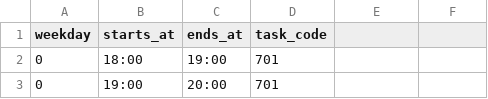
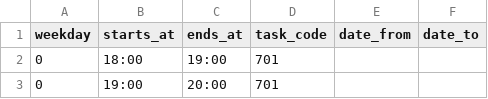
Before and after one commit to johanvdstel/DigitaalVerenigingsKantoor, a CSV file: code/Prototype/dvk/configuration/shift_week_pattern.csv, drawn as a sheet; only a part is shown; the diff names each change by its address in the sheet, - before the commit and + after, or states it on an @@ line.

```diff
--- a/code/Prototype/dvk/configuration/shift_week_pattern.csv
+++ b/code/Prototype/dvk/configuration/shift_week_pattern.csv
-E1: (empty)
+E1: date_from
-F1: (empty)
+F1: date_to
```
Also changed, not shown: 19 other files.
